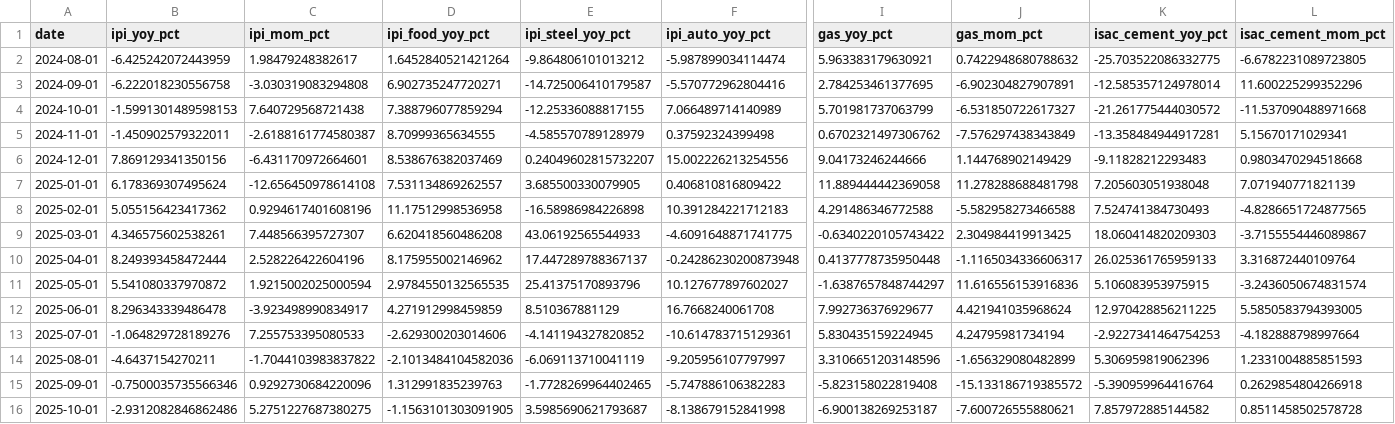
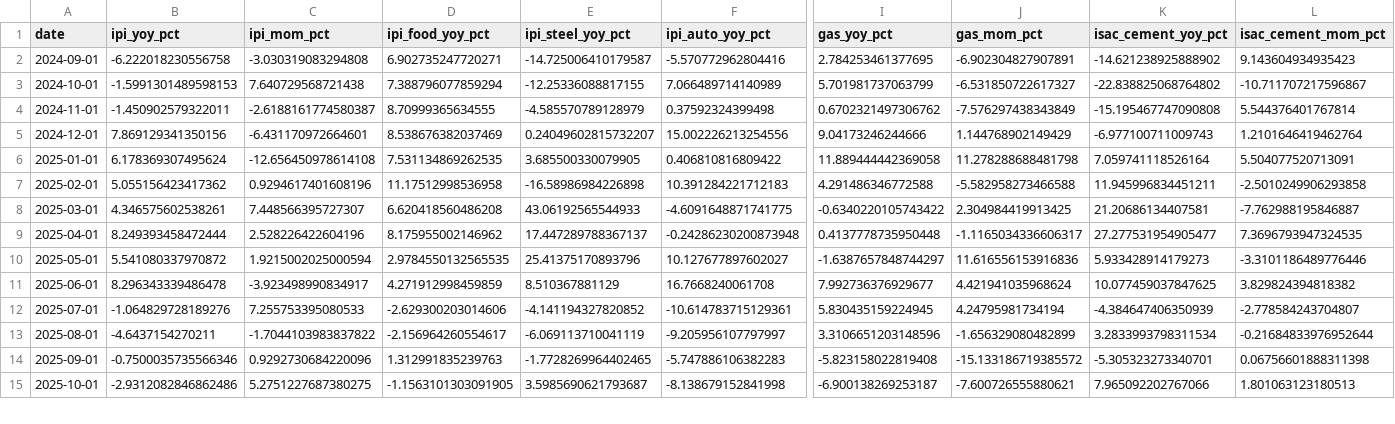
Before and after one commit to UlissePalmi/argentina_report, a CSV file: data/production/production_monthly.csv, drawn as a sheet; only a part is shown, gaps mark what is left out; removed rows and columns are numbered as before the commit, all else as after; rows hold the shown columns only; the diff covers the shown part only; the diff names each change by its address in the sheet, - before the commit and + after, or states it on an @@ line.

```diff
--- a/data/production/production_monthly.csv
+++ b/data/production/production_monthly.csv
-row 2: 2024-08-01 | -6.425242072443959 | 1.98479248382617 | 1.6452840521421264 | -9.864806101013212 | -5.987899034114474 | 5.963383179630921 | 0.7422948680788632 | -25.703522086332775 | -6.6782231089723805
-K2 (isac_cement_yoy_pct): -12.585357124978014
+K2 (isac_cement_yoy_pct): -14.621238925888902
-L2 (isac_cement_mom_pct): 11.600225299352296
+L2 (isac_cement_mom_pct): 9.143604934935423
-K3 (isac_cement_yoy_pct): -21.261775444030572
+K3 (isac_cement_yoy_pct): -22.838825068764802
-L3 (isac_cement_mom_pct): -11.537090488971668
+L3 (isac_cement_mom_pct): -10.711707217596867
-K4 (isac_cement_yoy_pct): -13.358484944917281
+K4 (isac_cement_yoy_pct): -15.195467747090808
-L4 (isac_cement_mom_pct): 5.15670171029341
+L4 (isac_cement_mom_pct): 5.544376401767814
-K5 (isac_cement_yoy_pct): -9.11828212293483
+K5 (isac_cement_yoy_pct): -6.977100711009743
-L5 (isac_cement_mom_pct): 0.9803470294518668
+L5 (isac_cement_mom_pct): 1.2101646419462764
-D6 (ipi_food_yoy_pct): 7.531134869262557
+D6 (ipi_food_yoy_pct): 7.531134869262535
-K6 (isac_cement_yoy_pct): 7.205603051938048
+K6 (isac_cement_yoy_pct): 7.059741118526164
-L6 (isac_cement_mom_pct): 7.071940771821139
+L6 (isac_cement_mom_pct): 5.504077520713091
-K7 (isac_cement_yoy_pct): 7.524741384730493
+K7 (isac_cement_yoy_pct): 11.945996834451211
-L7 (isac_cement_mom_pct): -4.8286651724877565
+L7 (isac_cement_mom_pct): -2.5010249906293858
-K8 (isac_cement_yoy_pct): 18.060414820209303
+K8 (isac_cement_yoy_pct): 21.20686134407581
-L8 (isac_cement_mom_pct): -3.7155554446089867
+L8 (isac_cement_mom_pct): -7.762988195846887
-K9 (isac_cement_yoy_pct): 26.025361765959133
+K9 (isac_cement_yoy_pct): 27.277531954905477
-L9 (isac_cement_mom_pct): 3.316872440109764
+L9 (isac_cement_mom_pct): 7.3696793947324535
-K10 (isac_cement_yoy_pct): 5.106083953975915
+K10 (isac_cement_yoy_pct): 5.933428914179273
-L10 (isac_cement_mom_pct): -3.2436050674831574
+L10 (isac_cement_mom_pct): -3.3101186489776446
-K11 (isac_cement_yoy_pct): 12.970428856211225
+K11 (isac_cement_yoy_pct): 10.077459037847625
-L11 (isac_cement_mom_pct): 5.5850583794393005
+L11 (isac_cement_mom_pct): 3.829824394818382
-K12 (isac_cement_yoy_pct): -2.9227341464754253
+K12 (isac_cement_yoy_pct): -4.384647406350939
-L12 (isac_cement_mom_pct): -4.182888798997664
+L12 (isac_cement_mom_pct): -2.778584243704807
-D13 (ipi_food_yoy_pct): -2.1013484104582036
+D13 (ipi_food_yoy_pct): -2.156964260554617
-K13 (isac_cement_yoy_pct): 5.306959819062396
+K13 (isac_cement_yoy_pct): 3.2833993798311534
-L13 (isac_cement_mom_pct): 1.2331004885851593
+L13 (isac_cement_mom_pct): -0.21684833976952644
-K14 (isac_cement_yoy_pct): -5.390959964416764
+K14 (isac_cement_yoy_pct): -5.305323273340701
-L14 (isac_cement_mom_pct): 0.2629854804266918
+L14 (isac_cement_mom_pct): 0.06756601888311398
-K15 (isac_cement_yoy_pct): 7.857972885144582
+K15 (isac_cement_yoy_pct): 7.965092202767066
-L15 (isac_cement_mom_pct): 0.8511458502578728
+L15 (isac_cement_mom_pct): 1.801063123180513
```
Also changed, not shown: 1 added row and 37 edited cells elsewhere in this file, data/external/fx_parallel.csv, data/external/govt_ext_debt.csv.
